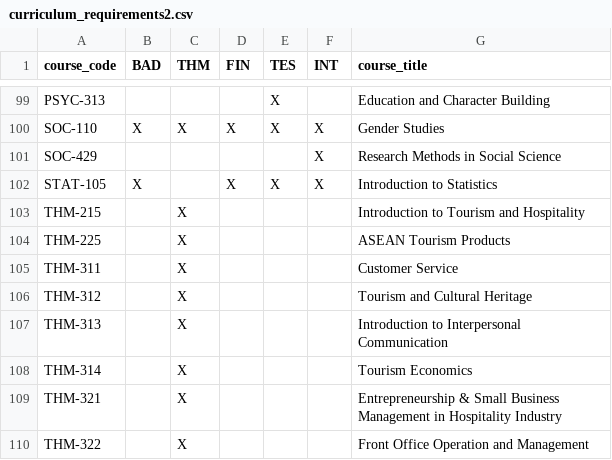
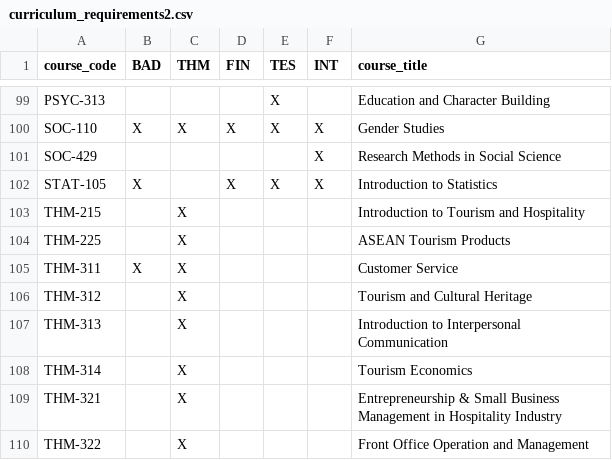
Before and after one commit to starkjeffrey/vonbot, a CSV file: curriculum_requirements2.csv, drawn as a sheet; only a part is shown, gaps mark what is left out.

Commit message:
fix: Show all 124 courses in Class Rosters dropdown and update THM-311 requirements
- Fix bug where only courses with student demand appeared in dropdown
- Change course_options to pull from curriculum requirements (all 124 courses)
- Previously pulled from needs_df which only included courses students need
- Add X mark to BAD column for THM-311 in curriculum_requirements2.csv
- Ensures all FIN courses (and all others) are now visible in the app

```diff
--- a/curriculum_requirements2.csv
+++ b/curriculum_requirements2.csv
@@ -104,3 +104,3 @@ THM-215		X				"Introduction to Tourism and Hospitality"
 THM-225		X				"ASEAN Tourism Products"
-THM-311		X				"Customer Service"
+THM-311	X	X				"Customer Service"
 THM-312		X				"Tourism and Cultural Heritage"
```
Also changed, not shown: 1 other file.
